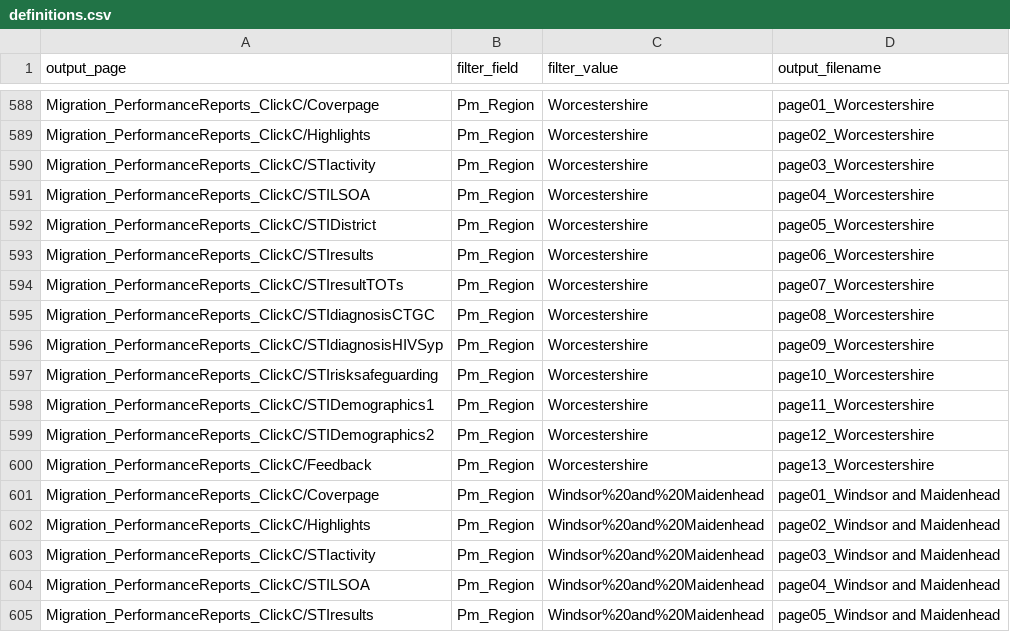
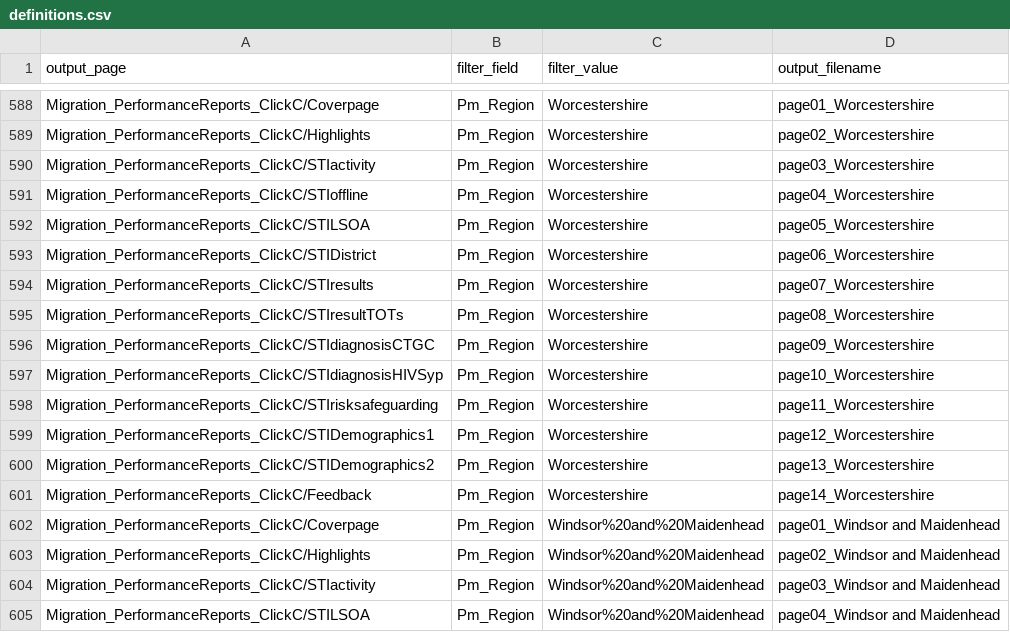
Before and after one commit to ElenaSH24/Tableau_definitions, a CSV file: definitions.csv, drawn as a sheet; only a part is shown, gaps mark what is left out; the shorter side is filled out with more unchanged rows.

Commit message:
Adds offline page in Worcestershire

```diff
--- a/definitions.csv
+++ b/definitions.csv
@@ -590,12 +590,13 @@ Migration_PerformanceReports_ClickC/Highlights,Pm_Region,Worcestershire,page02_W
 Migration_PerformanceReports_ClickC/STIactivity,Pm_Region,Worcestershire,page03_Worcestershire
-Migration_PerformanceReports_ClickC/STILSOA,Pm_Region,Worcestershire,page04_Worcestershire
-Migration_PerformanceReports_ClickC/STIDistrict,Pm_Region,Worcestershire,page05_Worcestershire
-Migration_PerformanceReports_ClickC/STIresults,Pm_Region,Worcestershire,page06_Worcestershire
-Migration_PerformanceReports_ClickC/STIresultTOTs,Pm_Region,Worcestershire,page07_Worcestershire
-Migration_PerformanceReports_ClickC/STIdiagnosisCTGC,Pm_Region,Worcestershire,page08_Worcestershire
-Migration_PerformanceReports_ClickC/STIdiagnosisHIVSyp,Pm_Region,Worcestershire,page09_Worcestershire
-Migration_PerformanceReports_ClickC/STIrisksafeguarding,Pm_Region,Worcestershire,page10_Worcestershire
-Migration_PerformanceReports_ClickC/STIDemographics1,Pm_Region,Worcestershire,page11_Worcestershire
-Migration_PerformanceReports_ClickC/STIDemographics2,Pm_Region,Worcestershire,page12_Worcestershire
-Migration_PerformanceReports_ClickC/Feedback,Pm_Region,Worcestershire,page13_Worcestershire
+Migration_PerformanceReports_ClickC/STIoffline,Pm_Region,Worcestershire,page04_Worcestershire
+Migration_PerformanceReports_ClickC/STILSOA,Pm_Region,Worcestershire,page05_Worcestershire
+Migration_PerformanceReports_ClickC/STIDistrict,Pm_Region,Worcestershire,page06_Worcestershire
+Migration_PerformanceReports_ClickC/STIresults,Pm_Region,Worcestershire,page07_Worcestershire
+Migration_PerformanceReports_ClickC/STIresultTOTs,Pm_Region,Worcestershire,page08_Worcestershire
+Migration_PerformanceReports_ClickC/STIdiagnosisCTGC,Pm_Region,Worcestershire,page09_Worcestershire
+Migration_PerformanceReports_ClickC/STIdiagnosisHIVSyp,Pm_Region,Worcestershire,page10_Worcestershire
+Migration_PerformanceReports_ClickC/STIrisksafeguarding,Pm_Region,Worcestershire,page11_Worcestershire
+Migration_PerformanceReports_ClickC/STIDemographics1,Pm_Region,Worcestershire,page12_Worcestershire
+Migration_PerformanceReports_ClickC/STIDemographics2,Pm_Region,Worcestershire,page13_Worcestershire
+Migration_PerformanceReports_ClickC/Feedback,Pm_Region,Worcestershire,page14_Worcestershire
 Migration_PerformanceReports_ClickC/Coverpage,Pm_Region,Windsor%20and%20Maidenhead,page01_Windsor and Maidenhead
```
